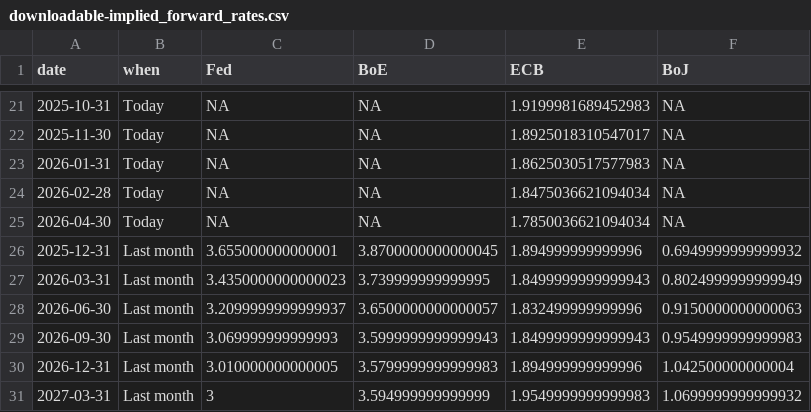
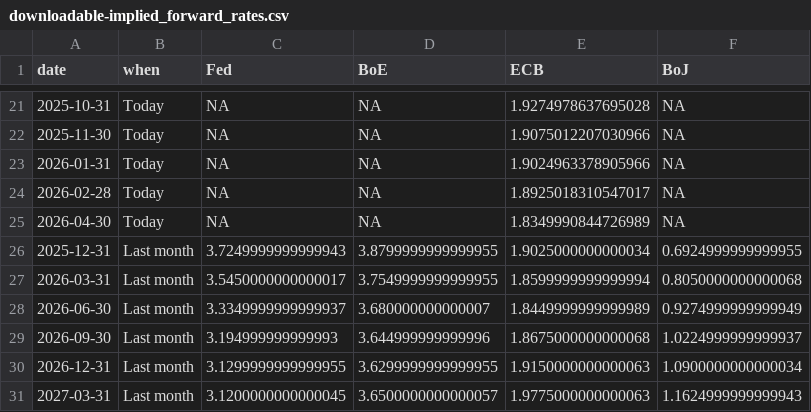
Before and after one commit to jhsuss/ft-monetary-policy-radar, a CSV file: data/downloadable-implied_forward_rates.csv, drawn as a sheet; only a part is shown, gaps mark what is left out; the diff covers the shown part only.

```diff
--- a/data/downloadable-implied_forward_rates.csv
+++ b/data/downloadable-implied_forward_rates.csv
@@ -21,11 +21,11 @@ date,when,Fed,BoE,ECB,BoJ
-2025-10-31,Today,NA,NA,1.9199981689452983,NA
-2025-11-30,Today,NA,NA,1.8925018310547017,NA
-2026-01-31,Today,NA,NA,1.8625030517577983,NA
-2026-02-28,Today,NA,NA,1.8475036621094034,NA
-2026-04-30,Today,NA,NA,1.7850036621094034,NA
-2025-12-31,Last month,3.655000000000001,3.8700000000000045,1.894999999999996,0.6949999999999932
-2026-03-31,Last month,3.4350000000000023,3.739999999999995,1.8499999999999943,0.8024999999999949
-2026-06-30,Last month,3.2099999999999937,3.6500000000000057,1.832499999999996,0.9150000000000063
-2026-09-30,Last month,3.069999999999993,3.5999999999999943,1.8499999999999943,0.9549999999999983
-2026-12-31,Last month,3.010000000000005,3.5799999999999983,1.894999999999996,1.042500000000004
-2027-03-31,Last month,3,3.594999999999999,1.9549999999999983,1.0699999999999932
+2025-10-31,Today,NA,NA,1.9274978637695028,NA
+2025-11-30,Today,NA,NA,1.9075012207030966,NA
+2026-01-31,Today,NA,NA,1.9024963378905966,NA
+2026-02-28,Today,NA,NA,1.8925018310547017,NA
+2026-04-30,Today,NA,NA,1.8349990844726989,NA
+2025-12-31,Last month,3.7249999999999943,3.8799999999999955,1.9025000000000034,0.6924999999999955
+2026-03-31,Last month,3.5450000000000017,3.7549999999999955,1.8599999999999994,0.8050000000000068
+2026-06-30,Last month,3.3349999999999937,3.680000000000007,1.8449999999999989,0.9274999999999949
+2026-09-30,Last month,3.194999999999993,3.644999999999996,1.8675000000000068,1.0224999999999937
+2026-12-31,Last month,3.1299999999999955,3.6299999999999955,1.9150000000000063,1.0900000000000034
+2027-03-31,Last month,3.1200000000000045,3.6500000000000057,1.9775000000000063,1.1624999999999943
```
Also changed, not shown: 108 edited cells elsewhere in this file.
